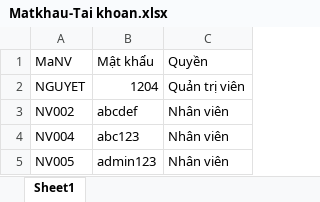
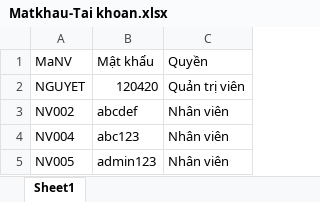
Before and after one commit to Kiet1204/NMCNPM, an Excel workbook: CSDL/Matkhau-Tai khoan.xlsx, sheet Sheet1, drawn as a sheet; values as stored, in another font and other column widths than the file's, no borders; the diff names each change by its address in the sheet, - before the commit and + after, or states it on an @@ line.

```diff
--- a/CSDL/Matkhau-Tai khoan.xlsx (sheet Sheet1)
+++ b/CSDL/Matkhau-Tai khoan.xlsx (sheet Sheet1)
-B2: 1204
+B2: 120420
```
Also changed, not shown: 31 other files.
